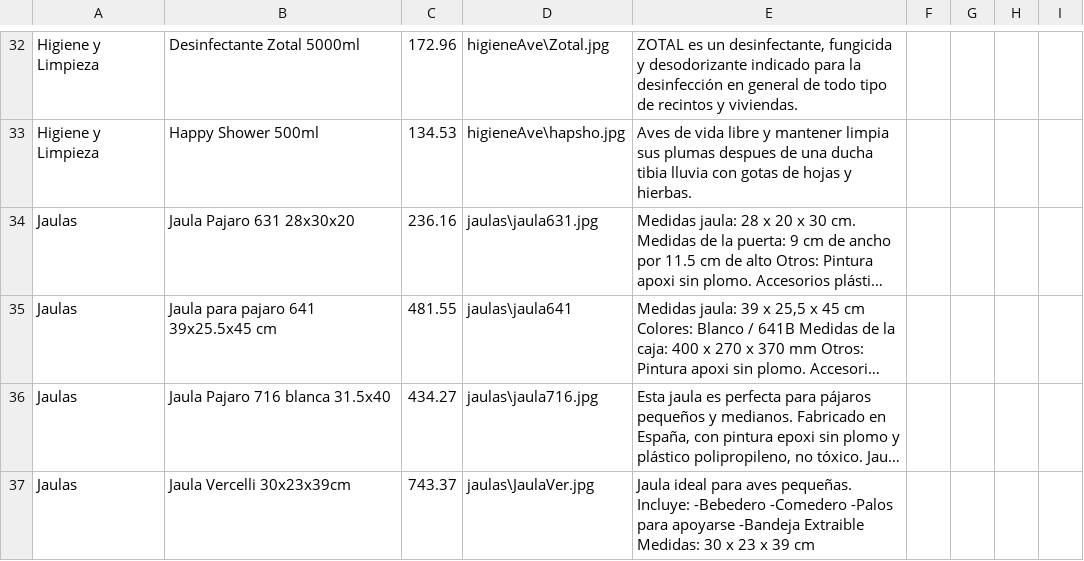
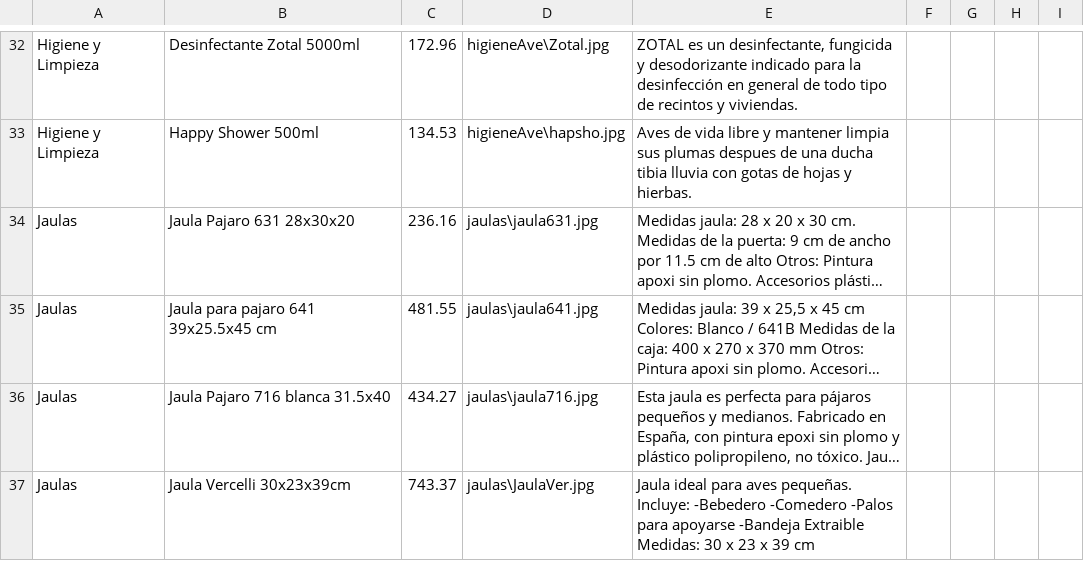
Before and after one commit to ragderag/ProyectoCSharp, a CSV file: proyecto/proyecto/bin/Debug/basedatos/petShopAve.csv, drawn as a sheet; only a part is shown, gaps mark what is left out; long unchanged cells end in …; the diff names each change by its address in the sheet, - before the commit and + after, or states it on an @@ line.

```diff
--- a/proyecto/proyecto/bin/Debug/basedatos/petShopAve.csv
+++ b/proyecto/proyecto/bin/Debug/basedatos/petShopAve.csv
-D35: jaulas\jaula641
+D35: jaulas\jaula641.jpg
```
Also changed, not shown: 38 other files.
